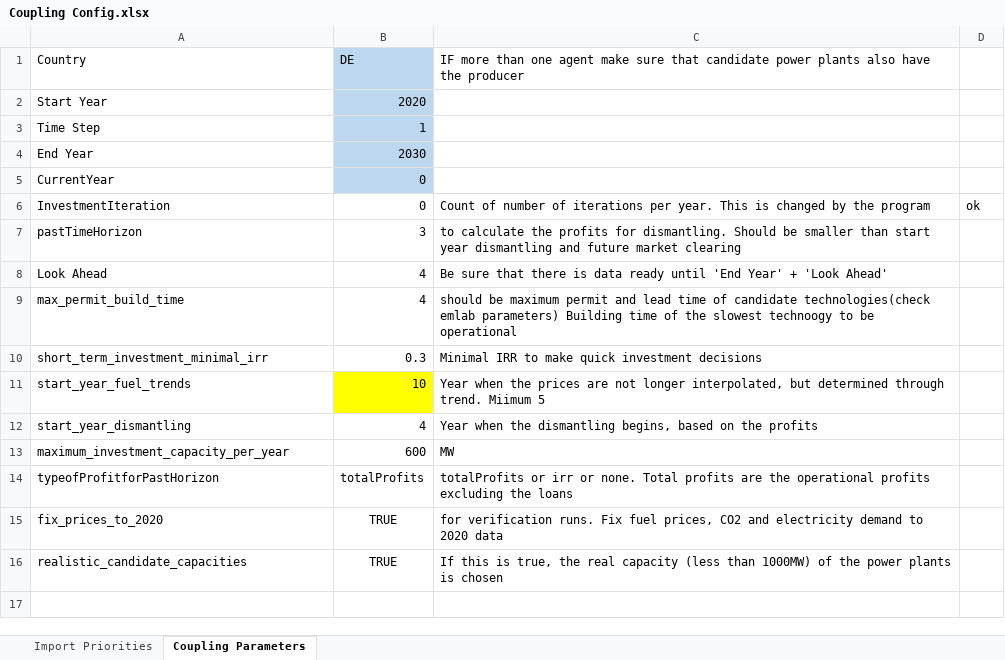
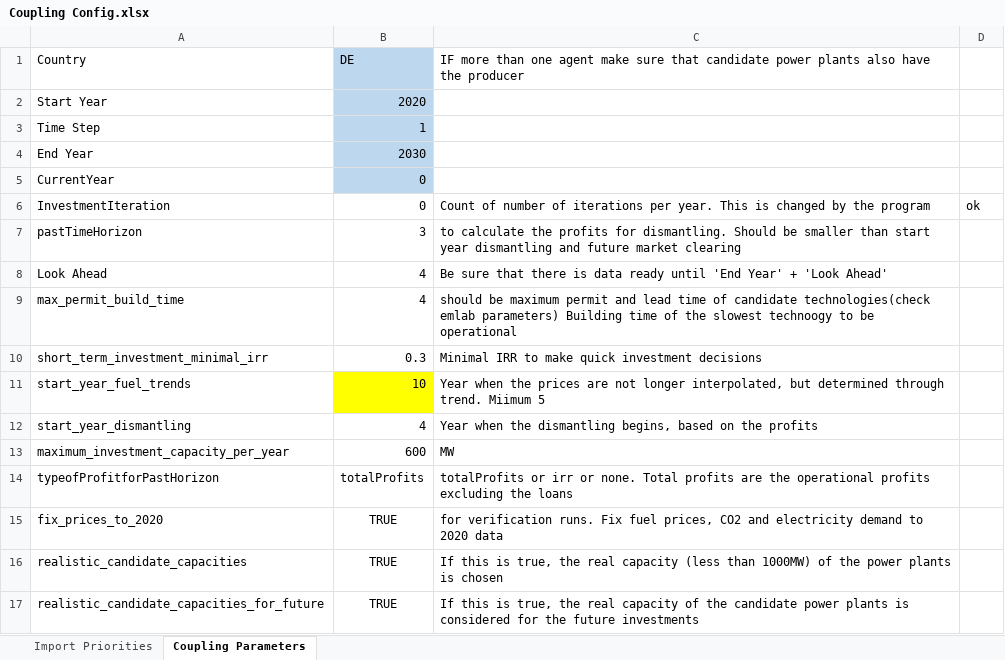
Before and after one commit to TradeRES/toolbox-amiris-emlab, an Excel workbook: data/Coupling Config.xlsx, sheet Coupling Parameters, drawn as a sheet; values as stored, in another font and other column widths than the file's, no borders; conditional formats not drawn; the diff names each change by its address in the sheet, - before the commit and + after, or states it on an @@ line.

Commit message:
adding option to set capacity to real

```diff
--- a/data/Coupling Config.xlsx (sheet Coupling Parameters)
+++ b/data/Coupling Config.xlsx (sheet Coupling Parameters)
+row 17: realistic_candidate_capacities_for_future | TRUE | If this is true, the real capacity of the candidate power plants is considered for the future investments
```
Also changed, not shown: 3 other files.
